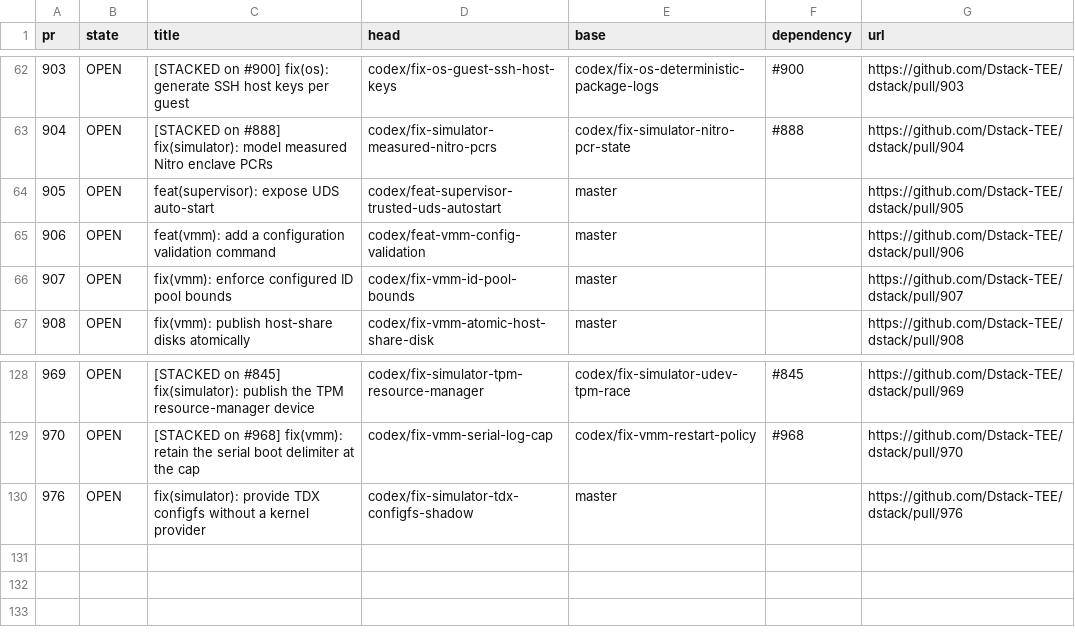
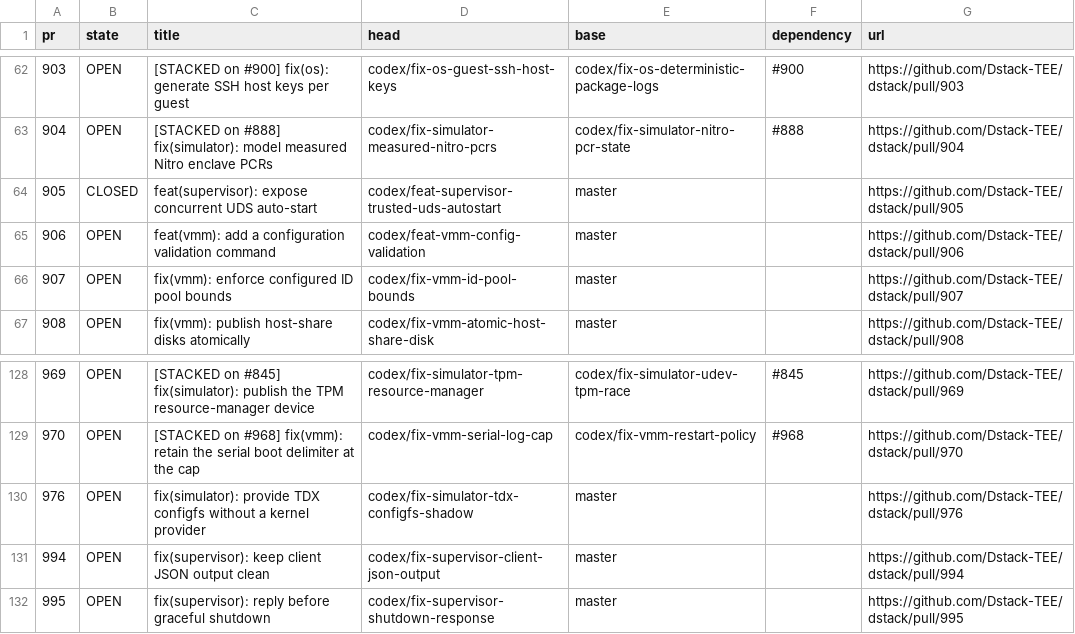
Before and after one commit to AlphaCompute/dstack-tee, a TSV file: docs/testing/core-components-product-pr-inventory.tsv, drawn as a sheet; only a part is shown, gaps mark what is left out.

Commit message:
test(supervisor): separate client lifecycle coverage

```diff
--- a/docs/testing/core-components-product-pr-inventory.tsv
+++ b/docs/testing/core-components-product-pr-inventory.tsv
@@ -63,3 +63,3 @@ pr	state	title	head	base	dependency	url
 904	OPEN	[STACKED on #888] fix(simulator): model measured Nitro enclave PCRs	codex/fix-simulator-measured-nitro-pcrs	codex/fix-simulator-nitro-pcr-state	#888	https://github.com/Dstack-TEE/dstack/pull/904
-905	OPEN	feat(supervisor): expose UDS auto-start	codex/feat-supervisor-trusted-uds-autostart	master		https://github.com/Dstack-TEE/dstack/pull/905
+905	CLOSED	feat(supervisor): expose concurrent UDS auto-start	codex/feat-supervisor-trusted-uds-autostart	master		https://github.com/Dstack-TEE/dstack/pull/905
 906	OPEN	feat(vmm): add a configuration validation command	codex/feat-vmm-config-validation	master		https://github.com/Dstack-TEE/dstack/pull/906
@@ -130 +130,3 @@ pr	state	title	head	base	dependency	url
 976	OPEN	fix(simulator): provide TDX configfs without a kernel provider	codex/fix-simulator-tdx-configfs-shadow	master		https://github.com/Dstack-TEE/dstack/pull/976
+994	OPEN	fix(supervisor): keep client JSON output clean	codex/fix-supervisor-client-json-output	master		https://github.com/Dstack-TEE/dstack/pull/994
+995	OPEN	fix(supervisor): reply before graceful shutdown	codex/fix-supervisor-shutdown-response	master		https://github.com/Dstack-TEE/dstack/pull/995
```
Also changed, not shown: docs/testing/core-components-product-pr-accounting.tsv, 7 other files.
